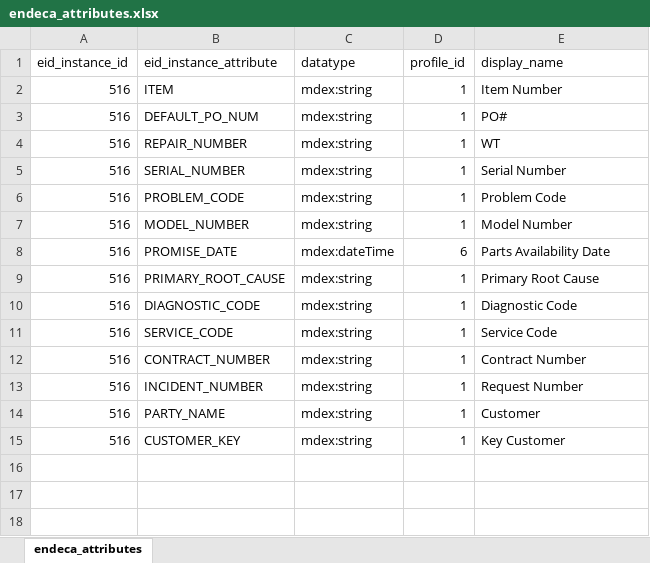
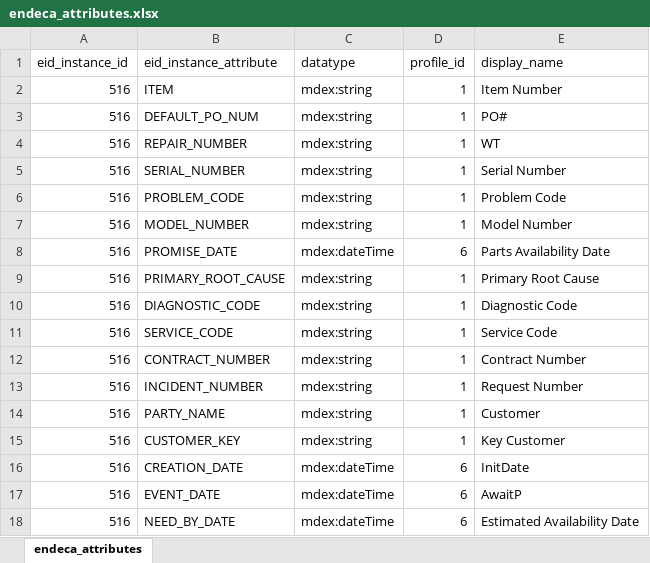
Before and after one commit to ultra-mk/endeca_development_assistance_kit, an Excel workbook: endeca_attributes.xlsx, sheet endeca_attributes, drawn as a sheet; values as stored, in another font and other column widths than the file's, no borders; the diff names each change by its address in the sheet, - before the commit and + after, or states it on an @@ line.

```diff
--- a/endeca_attributes.xlsx (sheet endeca_attributes)
+++ b/endeca_attributes.xlsx (sheet endeca_attributes)
+row 16: 516 | CREATION_DATE | mdex:dateTime | 6 | InitDate
+row 17: 516 | EVENT_DATE | mdex:dateTime | 6 | AwaitP
+row 18: 516 | NEED_BY_DATE | mdex:dateTime | 6 | Estimated Availability Date
```
Also changed, not shown: 5 other files.
